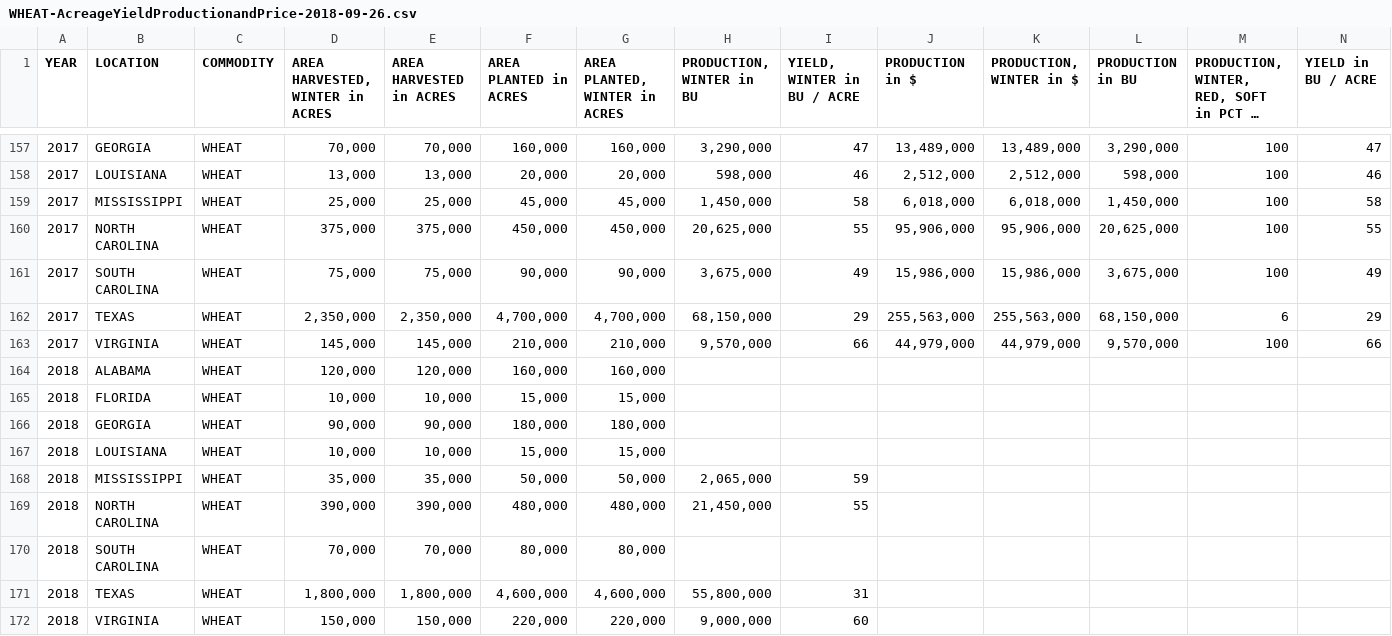
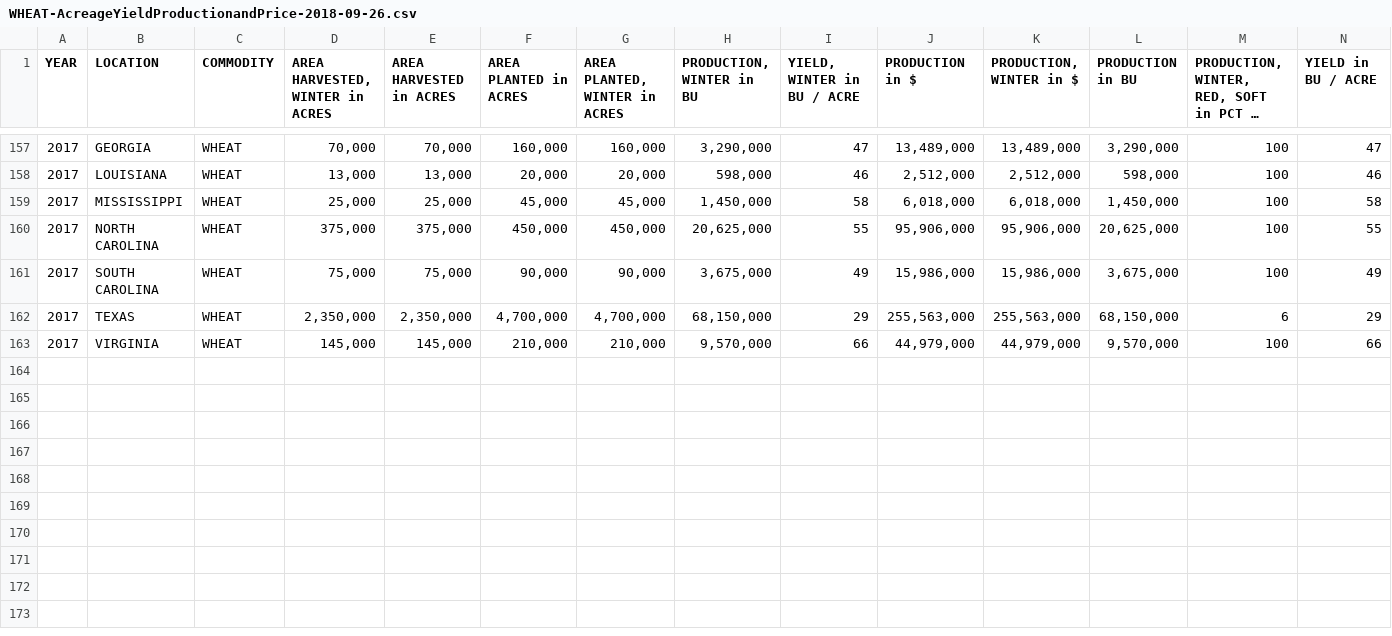
Before and after one commit to mtoquinn/BigData-Fall-2018, a CSV file: Data Sources/Crops/Wheat/WHEAT-AcreageYieldProductionandPrice-2018-09-26.csv, drawn as a sheet; only a part is shown, gaps mark what is left out; long unchanged cells end in …; rows hold the shown columns only; the diff names each change by its address in the sheet, - before the commit and + after, or states it on an @@ line.

Commit message:
Add files via upload

```diff
--- a/Data Sources/Crops/Wheat/WHEAT-AcreageYieldProductionandPrice-2018-09-26.csv
+++ b/Data Sources/Crops/Wheat/WHEAT-AcreageYieldProductionandPrice-2018-09-26.csv
-row 164: 2018 | ALABAMA | WHEAT | 120,000 | 120,000 | 160,000 | 160,000
-row 165: 2018 | FLORIDA | WHEAT | 10,000 | 10,000 | 15,000 | 15,000
-row 166: 2018 | GEORGIA | WHEAT | 90,000 | 90,000 | 180,000 | 180,000
-row 167: 2018 | LOUISIANA | WHEAT | 10,000 | 10,000 | 15,000 | 15,000
-row 168: 2018 | MISSISSIPPI | WHEAT | 35,000 | 35,000 | 50,000 | 50,000 | 2,065,000 | 59
-row 169: 2018 | NORTH CAROLINA | WHEAT | 390,000 | 390,000 | 480,000 | 480,000 | 21,450,000 | 55
-row 170: 2018 | SOUTH CAROLINA | WHEAT | 70,000 | 70,000 | 80,000 | 80,000
-row 171: 2018 | TEXAS | WHEAT | 1,800,000 | 1,800,000 | 4,600,000 | 4,600,000 | 55,800,000 | 31
-row 172: 2018 | VIRGINIA | WHEAT | 150,000 | 150,000 | 220,000 | 220,000 | 9,000,000 | 60
```
